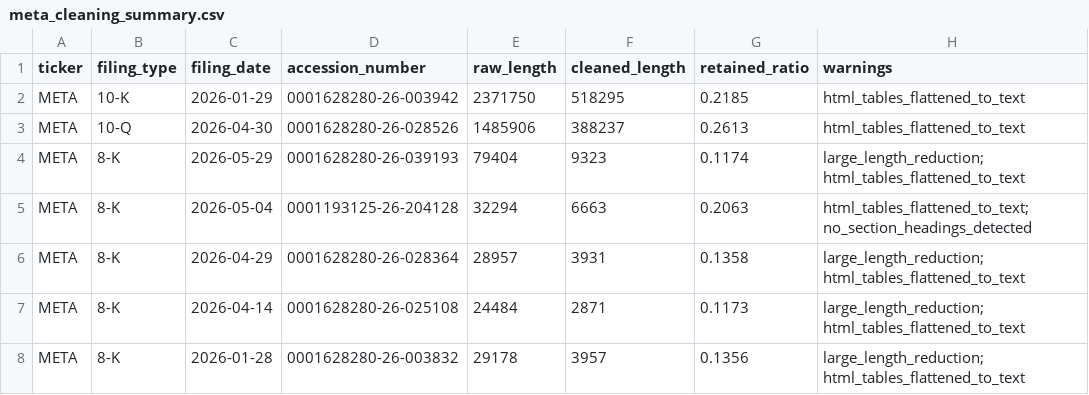
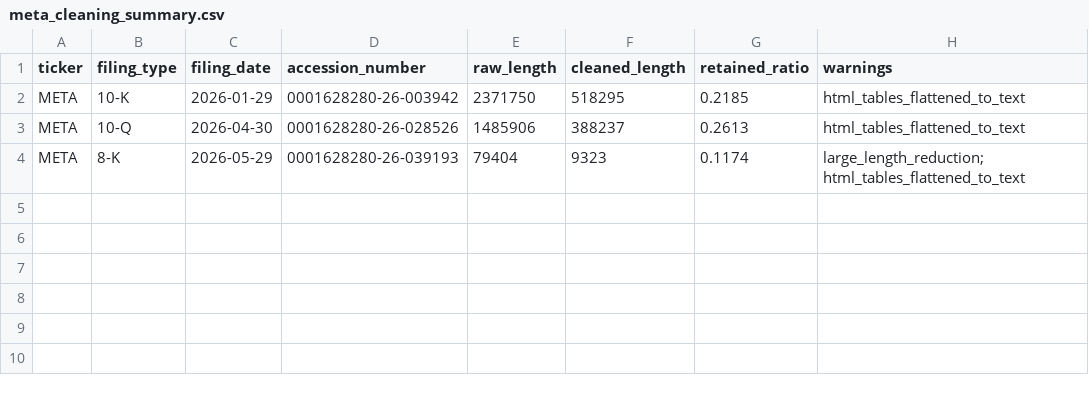
Before and after one commit to antonnemch/sec_filing_rag, a CSV file: outputs/data_summary/meta_cleaning_summary.csv, drawn as a sheet.

```diff
--- a/outputs/data_summary/meta_cleaning_summary.csv
+++ b/outputs/data_summary/meta_cleaning_summary.csv
@@ -4,5 +4 @@ META,10-Q,2026-04-30,0001628280-26-028526,1485906,388237,0.2613,html_tables_flat
 META,8-K,2026-05-29,0001628280-26-039193,79404,9323,0.1174,large_length_reduction; html_tables_flattened_to_text
-META,8-K,2026-05-04,0001193125-26-204128,32294,6663,0.2063,html_tables_flattened_to_text; no_section_headings_detected
-META,8-K,2026-04-29,0001628280-26-028364,28957,3931,0.1358,large_length_reduction; html_tables_flattened_to_text
-META,8-K,2026-04-14,0001628280-26-025108,24484,2871,0.1173,large_length_reduction; html_tables_flattened_to_text
-META,8-K,2026-01-28,0001628280-26-003832,29178,3957,0.1356,large_length_reduction; html_tables_flattened_to_text
```
Also changed, not shown: outputs/data_summary/aapl_cleaning_summary.csv, outputs/data_summary/aapl_filing_inventory.csv, 43 other files.
